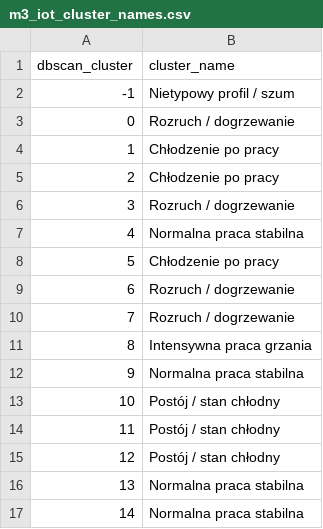
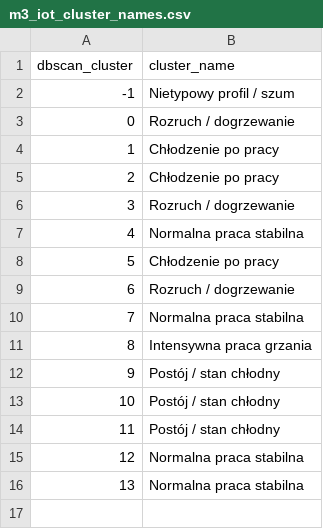
Before and after one commit to midusza04/MAPB, a CSV file: reports/milestone3/m3_iot_cluster_names.csv, drawn as a sheet; removed rows and columns are numbered as before the commit, all else as after; the diff names each change by its address in the sheet, - before the commit and + after, or states it on an @@ line.

```diff
--- a/reports/milestone3/m3_iot_cluster_names.csv
+++ b/reports/milestone3/m3_iot_cluster_names.csv
-row 10: 7 | Rozruch / dogrzewanie
@@ row 12 moved to row 10: 7 @@
@@ column A (dbscan_cluster) renumbered from row 12 down @@
```
Also changed, not shown: reports/milestone3/m3_iot_cluster_transition_matrix.csv, reports/milestone3/m3_iot_clustered_windows.csv, 16 other files.
